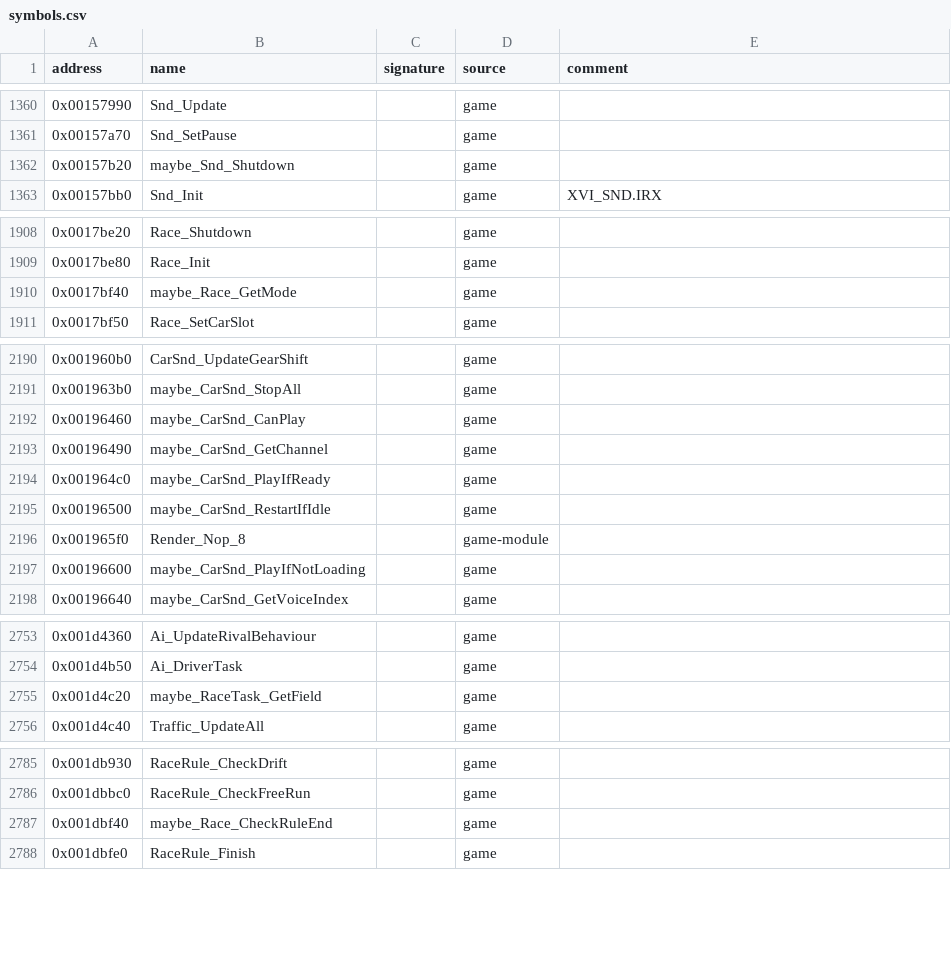
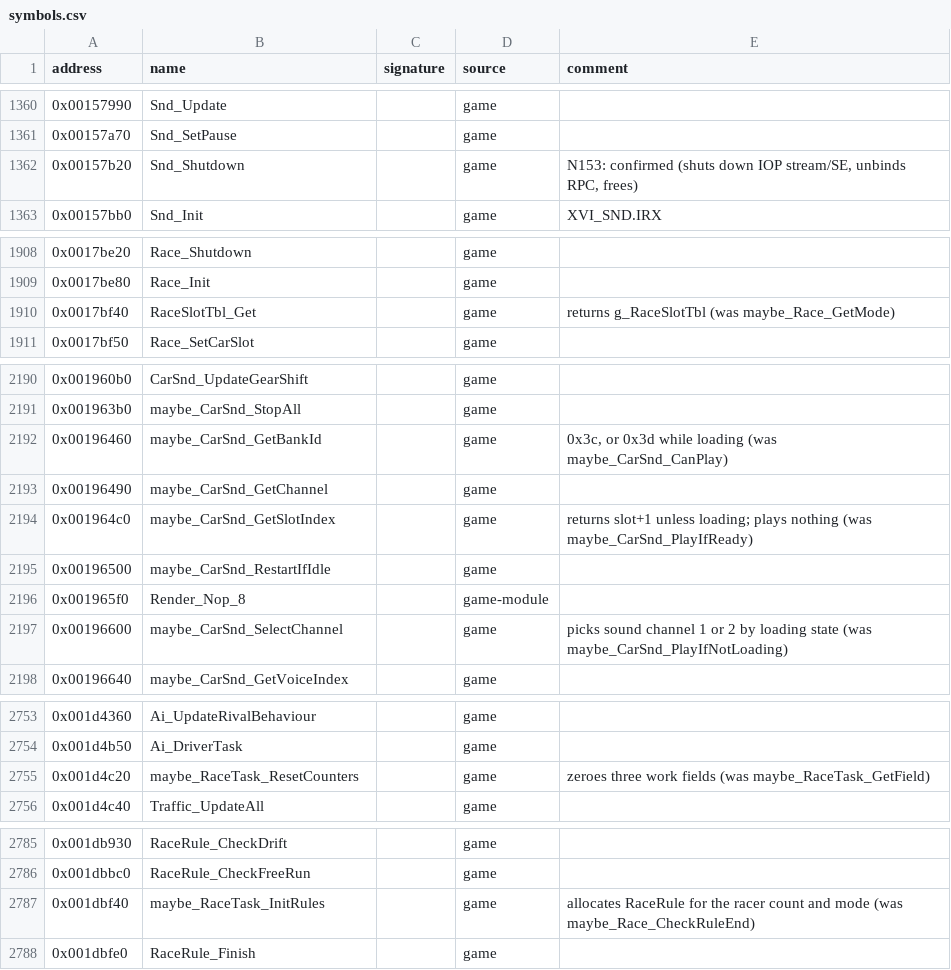
Before and after one commit to ShawnDarr96/Kaido-Decomp-Racer, a CSV file: config/symbols.csv, drawn as a sheet; only a part is shown, gaps mark what is left out; the diff covers the shown part only.

```diff
--- a/config/symbols.csv
+++ b/config/symbols.csv
@@ -1361,3 +1361,3 @@ address,name,signature,source,comment
 0x00157a70,Snd_SetPause,,game,
-0x00157b20,maybe_Snd_Shutdown,,game,
+0x00157b20,Snd_Shutdown,,game,"N153: confirmed (shuts down IOP stream/SE, unbinds RPC, frees)"
 0x00157bb0,Snd_Init,,game,XVI_SND.IRX
@@ -1909,3 +1909,3 @@ address,name,signature,source,comment
 0x0017be80,Race_Init,,game,
-0x0017bf40,maybe_Race_GetMode,,game,
+0x0017bf40,RaceSlotTbl_Get,,game,returns g_RaceSlotTbl (was maybe_Race_GetMode)
 0x0017bf50,Race_SetCarSlot,,game,
@@ -2191,8 +2191,8 @@ address,name,signature,source,comment
 0x001963b0,maybe_CarSnd_StopAll,,game,
-0x00196460,maybe_CarSnd_CanPlay,,game,
+0x00196460,maybe_CarSnd_GetBankId,,game,"0x3c, or 0x3d while loading (was maybe_CarSnd_CanPlay)"
 0x00196490,maybe_CarSnd_GetChannel,,game,
-0x001964c0,maybe_CarSnd_PlayIfReady,,game,
+0x001964c0,maybe_CarSnd_GetSlotIndex,,game,returns slot+1 unless loading; plays nothing (was maybe_CarSnd_PlayIfReady)
 0x00196500,maybe_CarSnd_RestartIfIdle,,game,
 0x001965f0,Render_Nop_8,,game-module,
-0x00196600,maybe_CarSnd_PlayIfNotLoading,,game,
+0x00196600,maybe_CarSnd_SelectChannel,,game,picks sound channel 1 or 2 by loading state (was maybe_CarSnd_PlayIfNotLoading)
 0x00196640,maybe_CarSnd_GetVoiceIndex,,game,
@@ -2754,3 +2754,3 @@ address,name,signature,source,comment
 0x001d4b50,Ai_DriverTask,,game,
-0x001d4c20,maybe_RaceTask_GetField,,game,
+0x001d4c20,maybe_RaceTask_ResetCounters,,game,zeroes three work fields (was maybe_RaceTask_GetField)
 0x001d4c40,Traffic_UpdateAll,,game,
@@ -2786,3 +2786,3 @@ address,name,signature,source,comment
 0x001dbbc0,RaceRule_CheckFreeRun,,game,
-0x001dbf40,maybe_Race_CheckRuleEnd,,game,
+0x001dbf40,maybe_RaceTask_InitRules,,game,allocates RaceRule for the racer count and mode (was maybe_Race_CheckRuleEnd)
 0x001dbfe0,RaceRule_Finish,,game,
```
Also changed, not shown: 2 edited cells elsewhere in this file, decomp/functions.csv, decomp/xrefs.csv, 18 other files.
